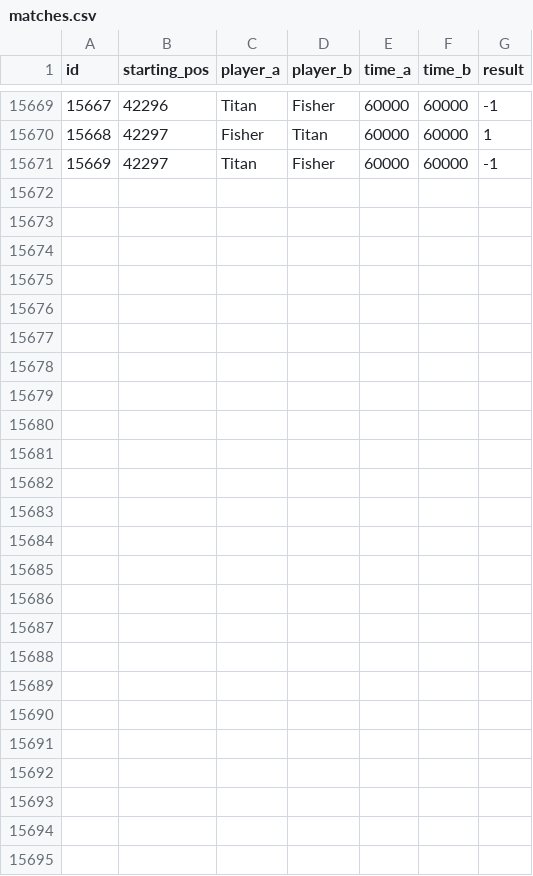
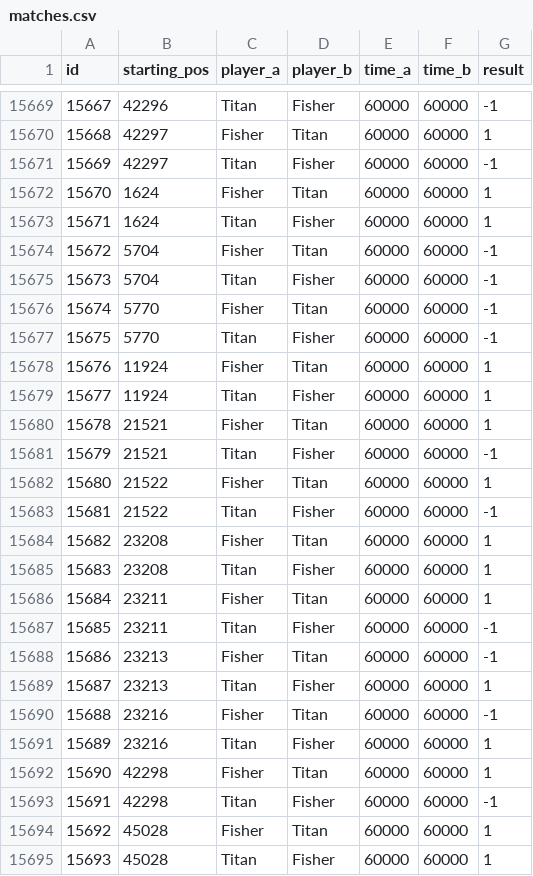
Before and after one commit to PaMeirelles/cpp-santorini, a CSV file: matches.csv, drawn as a sheet; only a part is shown, gaps mark what is left out; the diff names each change by its address in the sheet, - before the commit and + after, or states it on an @@ line.

```diff
--- a/matches.csv
+++ b/matches.csv
+row 15672: 15670 | 1624 | Fisher | Titan | 60000 | 60000 | 1
+row 15673: 15671 | 1624 | Titan | Fisher | 60000 | 60000 | 1
+row 15674: 15672 | 5704 | Fisher | Titan | 60000 | 60000 | -1
+row 15675: 15673 | 5704 | Titan | Fisher | 60000 | 60000 | -1
+row 15676: 15674 | 5770 | Fisher | Titan | 60000 | 60000 | -1
+row 15677: 15675 | 5770 | Titan | Fisher | 60000 | 60000 | -1
+row 15678: 15676 | 11924 | Fisher | Titan | 60000 | 60000 | 1
+row 15679: 15677 | 11924 | Titan | Fisher | 60000 | 60000 | 1
+row 15680: 15678 | 21521 | Fisher | Titan | 60000 | 60000 | 1
+row 15681: 15679 | 21521 | Titan | Fisher | 60000 | 60000 | -1
+row 15682: 15680 | 21522 | Fisher | Titan | 60000 | 60000 | 1
+row 15683: 15681 | 21522 | Titan | Fisher | 60000 | 60000 | -1
+row 15684: 15682 | 23208 | Fisher | Titan | 60000 | 60000 | 1
+row 15685: 15683 | 23208 | Titan | Fisher | 60000 | 60000 | 1
+row 15686: 15684 | 23211 | Fisher | Titan | 60000 | 60000 | 1
+row 15687: 15685 | 23211 | Titan | Fisher | 60000 | 60000 | -1
+row 15688: 15686 | 23213 | Fisher | Titan | 60000 | 60000 | -1
+row 15689: 15687 | 23213 | Titan | Fisher | 60000 | 60000 | 1
+row 15690: 15688 | 23216 | Fisher | Titan | 60000 | 60000 | -1
+row 15691: 15689 | 23216 | Titan | Fisher | 60000 | 60000 | 1
+row 15692: 15690 | 42298 | Fisher | Titan | 60000 | 60000 | 1
+row 15693: 15691 | 42298 | Titan | Fisher | 60000 | 60000 | -1
+row 15694: 15692 | 45028 | Fisher | Titan | 60000 | 60000 | 1
+row 15695: 15693 | 45028 | Titan | Fisher | 60000 | 60000 | 1
```
Also changed, not shown: 24 other files.
